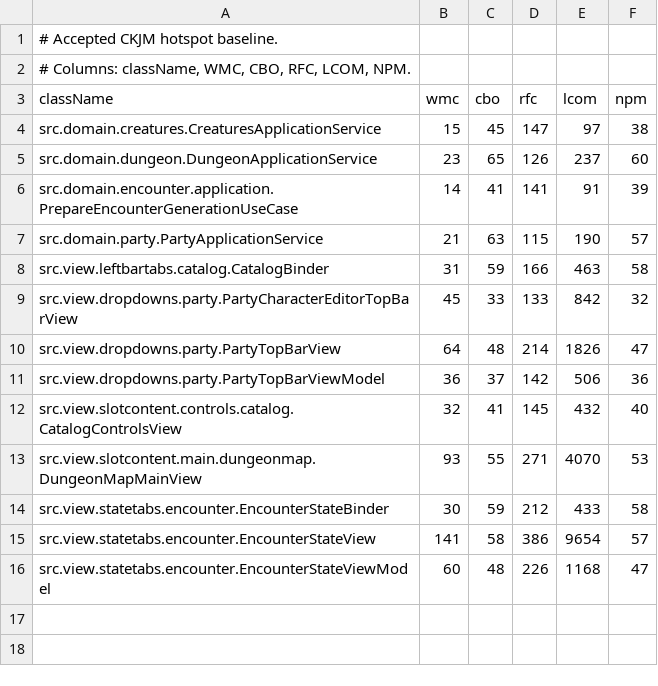
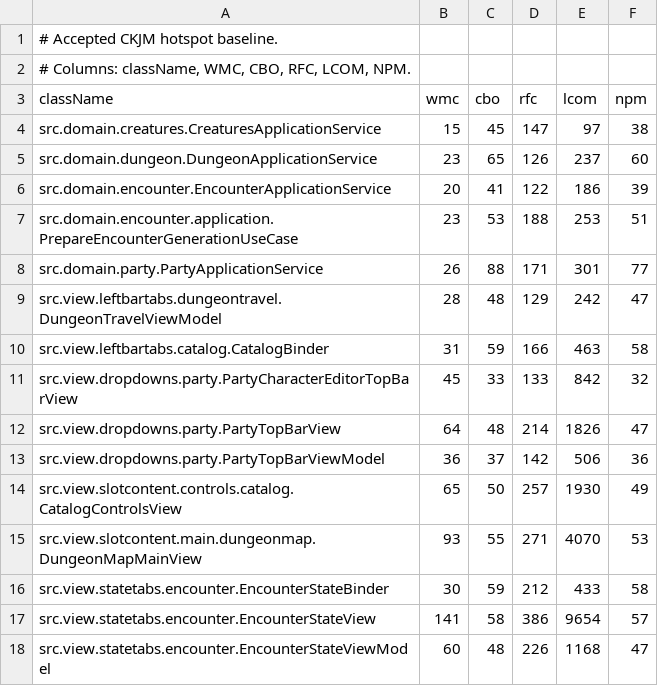
Before and after one commit to ThonkTank/Salt-Marcher, a TSV file: tools/quality/config/ckjm/baseline.tsv, drawn as a sheet.

```diff
--- a/tools/quality/config/ckjm/baseline.tsv
+++ b/tools/quality/config/ckjm/baseline.tsv
@@ -5,4 +5,6 @@ src.domain.creatures.CreaturesApplicationService	15	45	147	97	38
 src.domain.dungeon.DungeonApplicationService	23	65	126	237	60
-src.domain.encounter.application.PrepareEncounterGenerationUseCase	14	41	141	91	39
-src.domain.party.PartyApplicationService	21	63	115	190	57
+src.domain.encounter.EncounterApplicationService	20	41	122	186	39
+src.domain.encounter.application.PrepareEncounterGenerationUseCase	23	53	188	253	51
+src.domain.party.PartyApplicationService	26	88	171	301	77
+src.view.leftbartabs.dungeontravel.DungeonTravelViewModel	28	48	129	242	47
 src.view.leftbartabs.catalog.CatalogBinder	31	59	166	463	58
@@ -11,3 +13,3 @@ src.view.dropdowns.party.PartyTopBarView	64	48	214	1826	47
 src.view.dropdowns.party.PartyTopBarViewModel	36	37	142	506	36
-src.view.slotcontent.controls.catalog.CatalogControlsView	32	41	145	432	40
+src.view.slotcontent.controls.catalog.CatalogControlsView	65	50	257	1930	49
 src.view.slotcontent.main.dungeonmap.DungeonMapMainView	93	55	271	4070	53
```
Also changed, not shown: 30 other files.
